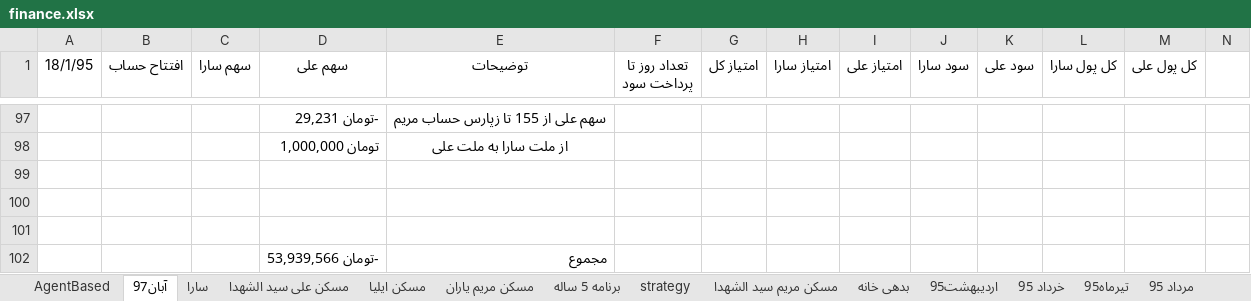
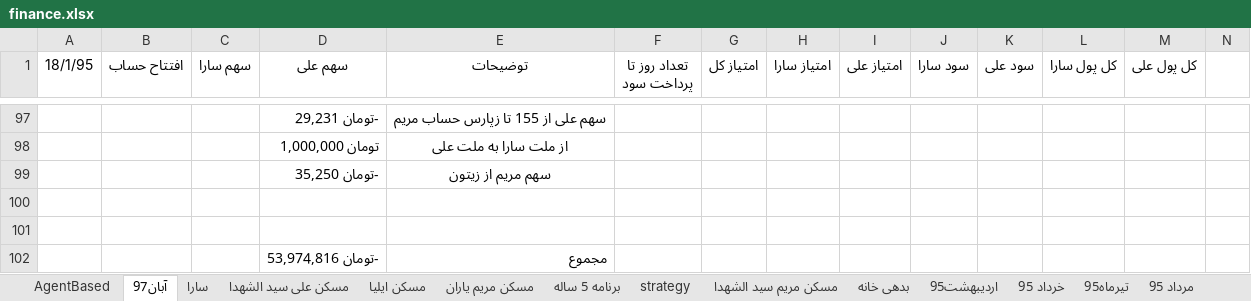
Before and after one commit to ali61n60/AudioDemo, an Excel workbook: AudioDemo/finance/finance.xlsx, sheet آبان97, drawn as a sheet; only a part is shown, gaps mark what is left out; values as stored, in another font and other column widths than the file's, no borders; removed rows and columns are numbered as before the commit, all else as after; rows hold the shown columns only; the diff names each change by its address in the sheet, - before the commit and + after, or states it on an @@ line.

```diff
--- a/AudioDemo/finance/finance.xlsx (sheet آبان97)
+++ b/AudioDemo/finance/finance.xlsx (sheet آبان97)
+row 99:  |  |  | -تومان 35,250 | سهم مریم از زیتون
-row 101: (empty)
-D102 (سهم علی): -تومان 53,939,566
+D102 (سهم علی): -تومان 53,974,816
```
Also changed, not shown: sheet برنامه 5 ساله.
